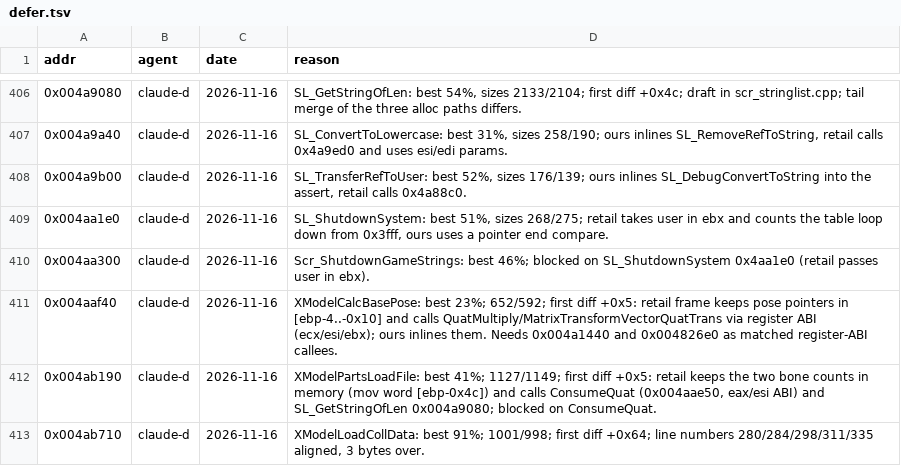
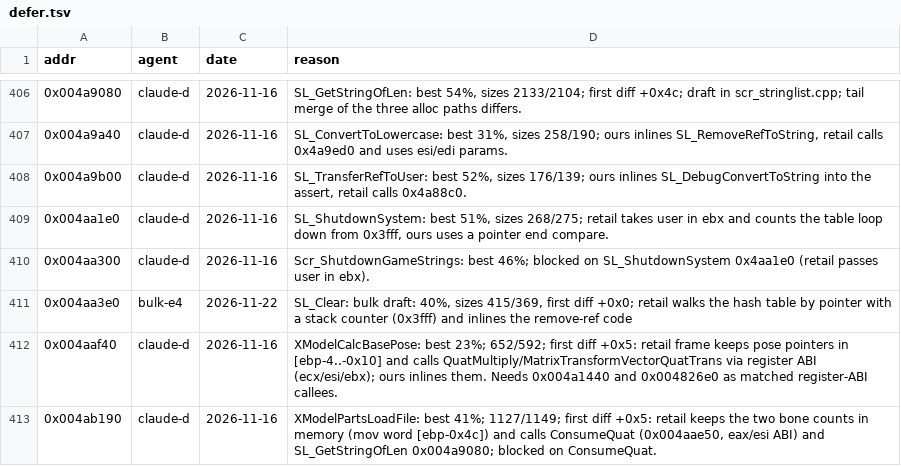
Before and after one commit to nawaftahir/cod2_wip, a TSV file: ledger/defer.tsv, drawn as a sheet; only a part is shown, gaps mark what is left out; the shorter side is filled out with more unchanged rows.

```diff
--- a/ledger/defer.tsv
+++ b/ledger/defer.tsv
@@ -410,2 +410,3 @@ addr	agent	date	reason
 0x004aa300	claude-d	2026-11-16	Scr_ShutdownGameStrings: best 46%; blocked on SL_ShutdownSystem 0x4aa1e0 (retail passes user in ebx).
+0x004aa3e0	bulk-e4	2026-11-22	SL_Clear: bulk draft: 40%, sizes 415/369, first diff +0x0; retail walks the hash table by pointer with a stack counter (0x3fff) and inlines the remove-ref code
 0x004aaf40	claude-d	2026-11-16	XModelCalcBasePose: best 23%; 652/592; first diff +0x5: retail frame keeps pose pointers in [ebp-4..-0x10] and calls QuatMultiply/MatrixTransformVectorQuatTrans via register ABI (ecx/esi/ebx); ours inlines them. Needs 0x004a1440 and 0x004826e0 as matched register-ABI callees.
```
Also changed, not shown: ledger/matches.tsv, 1 other file.
